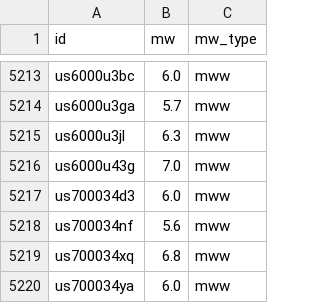
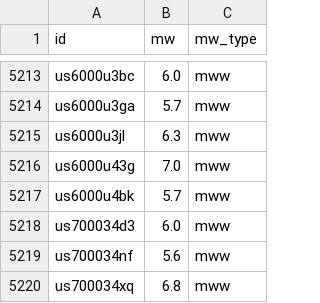
Before and after one commit to judithhubbard/earthquake-stats, a CSV file: pipeline/mw.csv, drawn as a sheet; only a part is shown, gaps mark what is left out; the shorter side is filled out with more unchanged rows; the diff names each change by its address in the sheet, - before the commit and + after, or states it on an @@ line.

```diff
--- a/pipeline/mw.csv
+++ b/pipeline/mw.csv
+row 5217: us6000u4bk | 5.7 | mww
```
